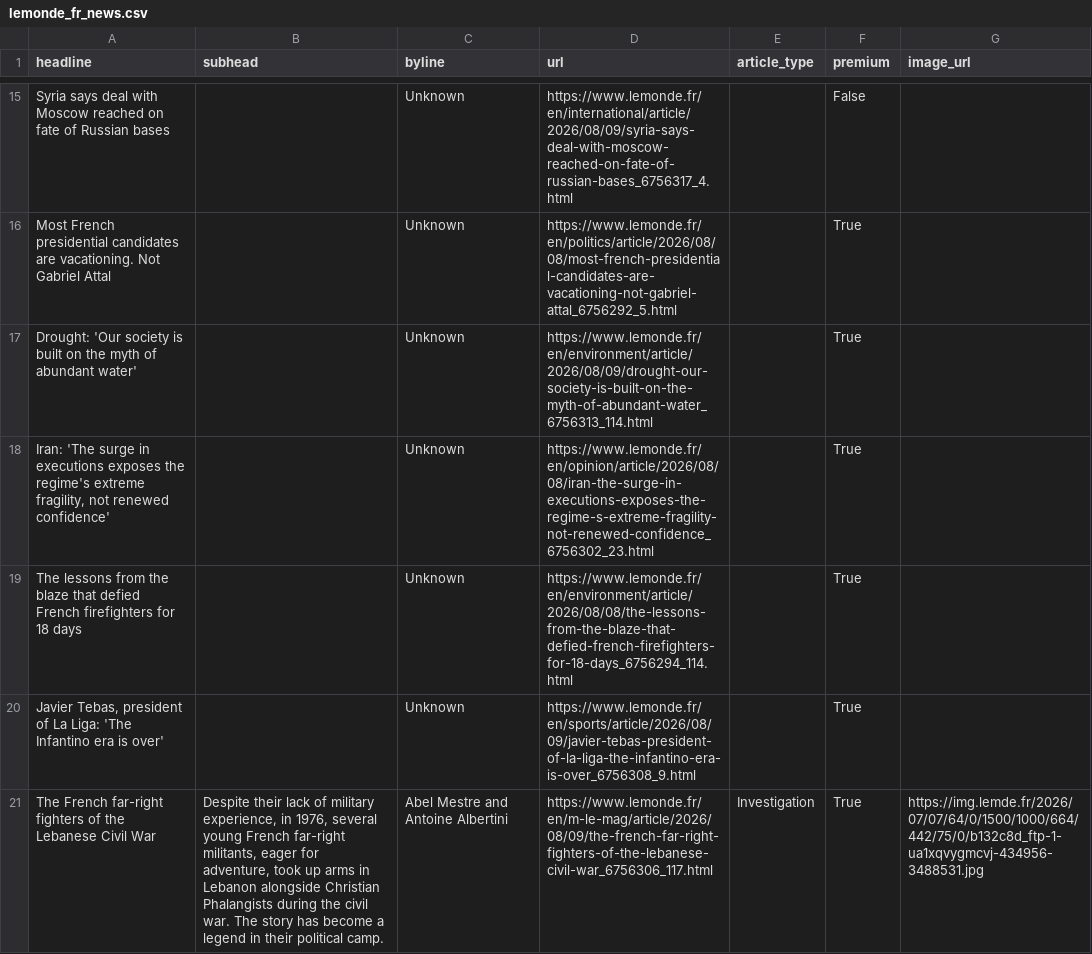
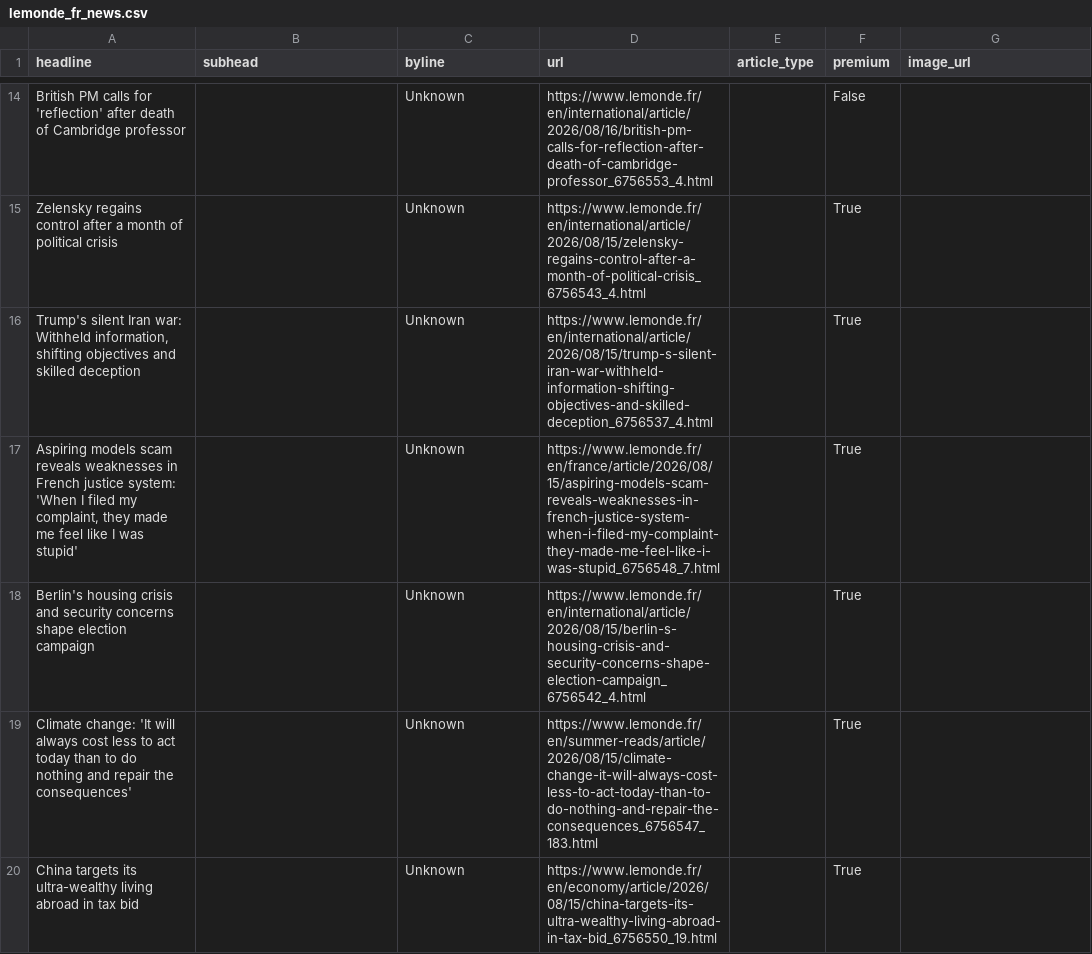
Before and after one commit to rachelavice/lede-homework-06, a CSV file: hw-07/lemonde_fr_news.csv, drawn as a sheet; only a part is shown, gaps mark what is left out; removed rows and columns are numbered as before the commit, all else as after; the diff covers the shown part only; the diff names each change by its address in the sheet, - before the commit and + after, or states it on an @@ line.

```diff
--- a/hw-07/lemonde_fr_news.csv
+++ b/hw-07/lemonde_fr_news.csv
-A14 (headline): Syria says deal with Moscow reached on fate of Russian bases
+A14 (headline): British PM calls for 'reflection' after death of Cambridge professor
-D14 (url): https://www.lemonde.fr/en/international/article/2026/08/09/syria-says-deal-with-moscow-reached-on-fate-of-russian-bases_6756317_4.html
+D14 (url): https://www.lemonde.fr/en/international/article/2026/08/16/british-pm-calls-for-reflection-after-death-of-cambridge-professor_6756553_4.html
-A15 (headline): Most French presidential candidates are vacationing. Not Gabriel Attal
+A15 (headline): Zelensky regains control after a month of political crisis
-D15 (url): https://www.lemonde.fr/en/politics/article/2026/08/08/most-french-presidential-candidates-are-vacationing-not-gabriel-attal_6756292_5.html
+D15 (url): https://www.lemonde.fr/en/international/article/2026/08/15/zelensky-regains-control-after-a-month-of-political-crisis_6756543_4.html
-A16 (headline): Drought: 'Our society is built on the myth of abundant water'
+A16 (headline): Trump's silent Iran war: Withheld information, shifting objectives and skilled deception
-D16 (url): https://www.lemonde.fr/en/environment/article/2026/08/09/drought-our-society-is-built-on-the-myth-of-abundant-water_6756313_114.html
+D16 (url): https://www.lemonde.fr/en/international/article/2026/08/15/trump-s-silent-iran-war-withheld-information-shifting-objectives-and-skilled-deception_6756537_4.html
+row 17: Aspiring models scam reveals weaknesses in French justice system: 'When I filed my complaint, they made me feel like I was stupid' |  | Unknown | https://www.lemonde.fr/en/france/article/2026/08/15/aspiring-models-scam-reveals-weaknesses-in-french-justice-system-when-i-filed-my-complaint-they-made-me-feel-like-i-was-stupid_6756548_7.html |  | True
-A18 (headline): Iran: 'The surge in executions exposes the regime's extreme fragility, not renewed confidence'
+A18 (headline): Berlin's housing crisis and security concerns shape election campaign
-D18 (url): https://www.lemonde.fr/en/opinion/article/2026/08/08/iran-the-surge-in-executions-exposes-the-regime-s-extreme-fragility-not-renewed-confidence_6756302_23.html
+D18 (url): https://www.lemonde.fr/en/international/article/2026/08/15/berlin-s-housing-crisis-and-security-concerns-shape-election-campaign_6756542_4.html
-A19 (headline): The lessons from the blaze that defied French firefighters for 18 days
+A19 (headline): Climate change: 'It will always cost less to act today than to do nothing and repair the consequences'
-D19 (url): https://www.lemonde.fr/en/environment/article/2026/08/08/the-lessons-from-the-blaze-that-defied-french-firefighters-for-18-days_6756294_114.html
+D19 (url): https://www.lemonde.fr/en/summer-reads/article/2026/08/15/climate-change-it-will-always-cost-less-to-act-today-than-to-do-nothing-and-repair-the-consequences_6756547_183.html
-A20 (headline): Javier Tebas, president of La Liga: 'The Infantino era is over'
+A20 (headline): China targets its ultra-wealthy living abroad in tax bid
-D20 (url): https://www.lemonde.fr/en/sports/article/2026/08/09/javier-tebas-president-of-la-liga-the-infantino-era-is-over_6756308_9.html
+D20 (url): https://www.lemonde.fr/en/economy/article/2026/08/15/china-targets-its-ultra-wealthy-living-abroad-in-tax-bid_6756550_19.html
-row 21: The French far-right fighters of the Lebanese Civil War | Despite their lack of military experience, in 1976, several young French far-right militants, eager for adventure, took up arms in Lebanon alongside Christian Phalangists during the civil war. The story has become a legend in their political camp. | Abel Mestre and Antoine Albertini | https://www.lemonde.fr/en/m-le-mag/article/2026/08/09/the-french-far-right-fighters-of-the-lebanese-civil-war_6756306_117.html | Investigation | True | https://img.lemde.fr/2026/07/07/64/0/1500/1000/664/442/75/0/b132c8d_ftp-1-ua1xqvygmcvj-434956-3488531.jpg
```
Also changed, not shown: 9 added rows, 9 removed rows and 28 edited cells elsewhere in this file, 1 other file.
